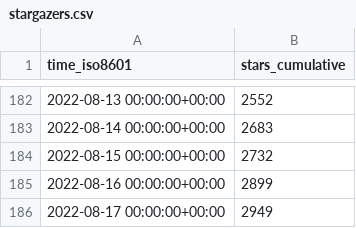
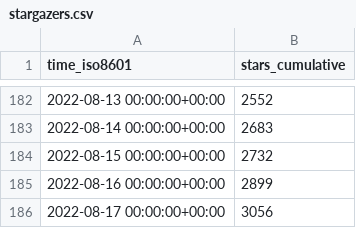
Before and after one commit to immich-app/immich, a CSV file: immich-app/immich/ghrs-data/stargazers.csv, drawn as a sheet; only a part is shown, gaps mark what is left out.

```diff
--- a/immich-app/immich/ghrs-data/stargazers.csv
+++ b/immich-app/immich/ghrs-data/stargazers.csv
@@ -185,2 +185,2 @@ time_iso8601,stars_cumulative
 2022-08-16 00:00:00+00:00,2899
-2022-08-17 00:00:00+00:00,2949
+2022-08-17 00:00:00+00:00,3056
```
Also changed, not shown: immich-app/immich/ghrs-data/forks.csv.
